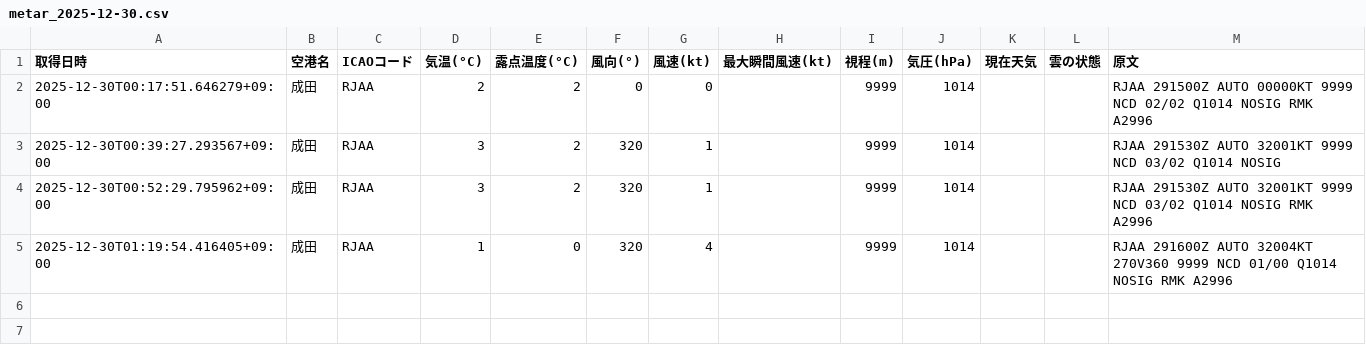
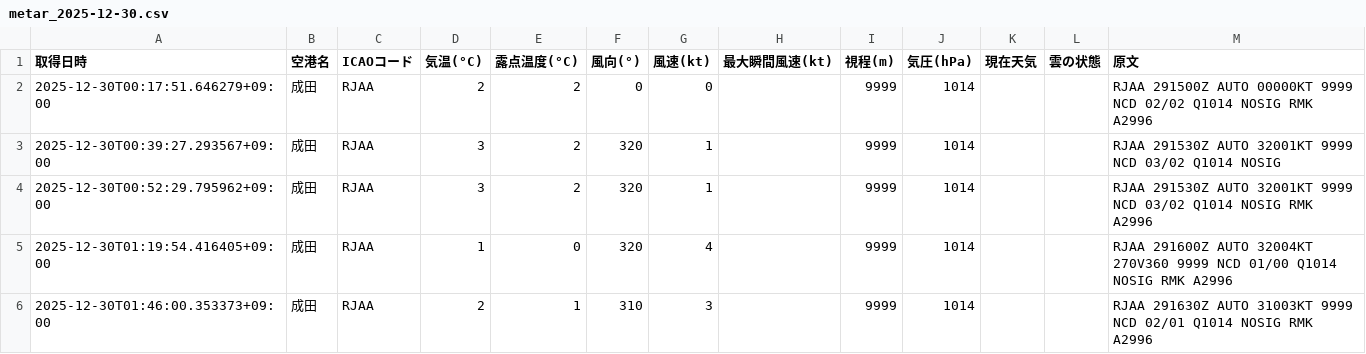
Before and after one commit to sun-1090/MATER-and-TAF, a CSV file: data/成田/metar_2025-12-30.csv, drawn as a sheet.

```diff
--- a/data/成田/metar_2025-12-30.csv
+++ b/data/成田/metar_2025-12-30.csv
@@ -5 +5,2 @@
 2025-12-30T01:19:54.416405+09:00,成田,RJAA,1,0,320,4,,9999,1014,,,RJAA 291600Z AUTO 32004KT 270V360 9999 NCD 01/00 Q1014 NOSIG RMK A2996
+2025-12-30T01:46:00.353373+09:00,成田,RJAA,2,1,310,3,,9999,1014,,,RJAA 291630Z AUTO 31003KT 9999 NCD 02/01 Q1014 NOSIG RMK A2996
```
Also changed, not shown: data/大連/metar_2025-12-30.csv, data/天津/metar_2025-12-30.csv, 2 other files.
